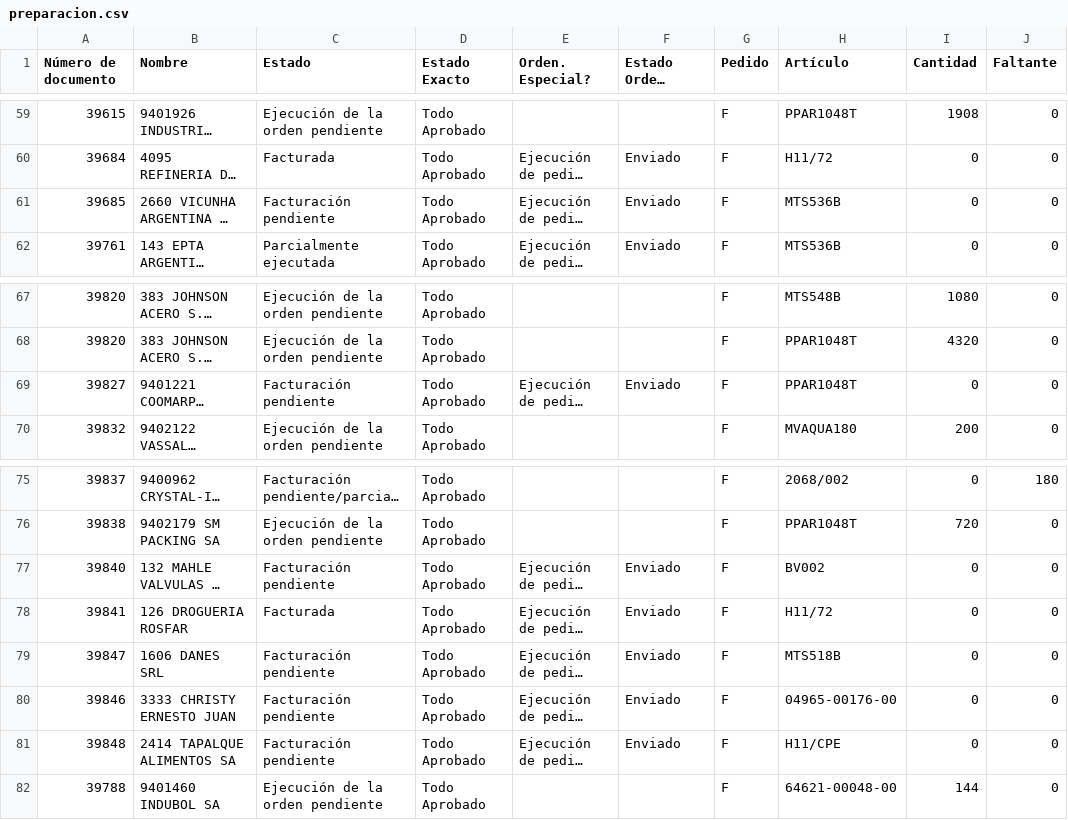
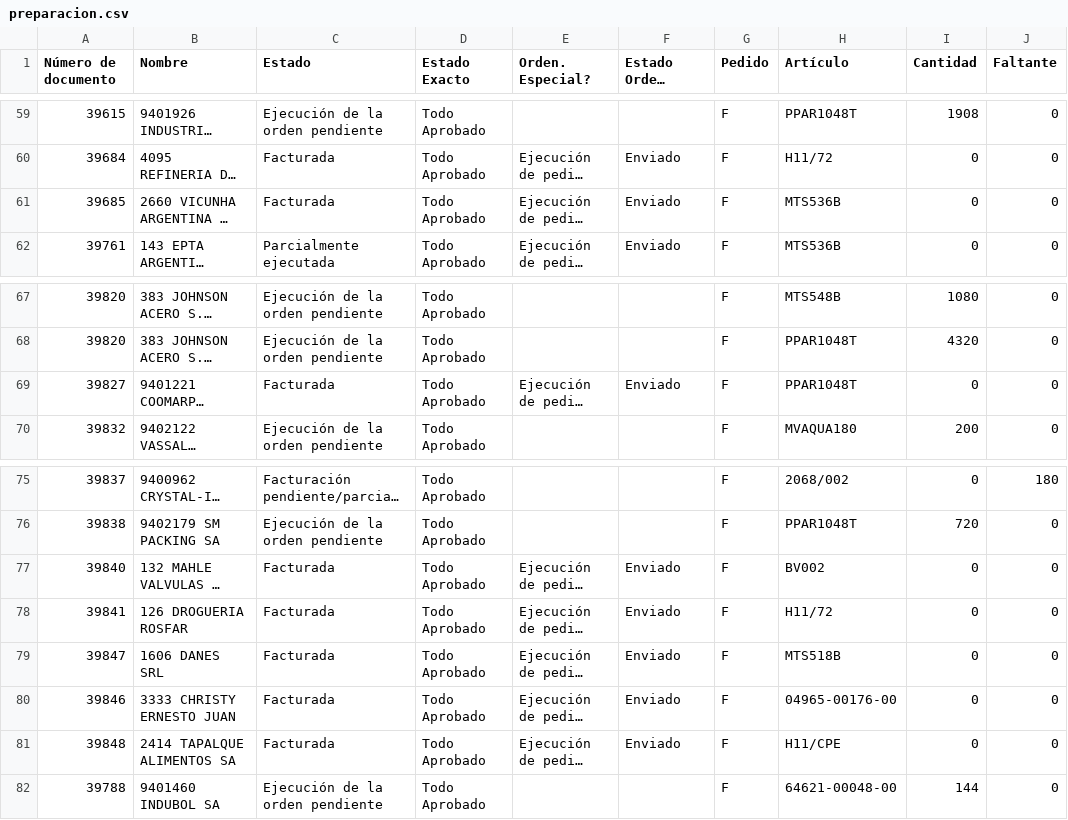
Before and after one commit to Castle-SA/segimiento.github.io, a CSV file: path/to/preparacion.csv, drawn as a sheet; only a part is shown, gaps mark what is left out; long unchanged cells end in …; the diff names each change by its address in the sheet, - before the commit and + after, or states it on an @@ line.

Commit message:
Update CSV files

```diff
--- a/path/to/preparacion.csv
+++ b/path/to/preparacion.csv
-C61 (Estado): Facturación pendiente
+C61 (Estado): Facturada
-C69 (Estado): Facturación pendiente
+C69 (Estado): Facturada
-C77 (Estado): Facturación pendiente
+C77 (Estado): Facturada
-C79:C81 (Estado): Facturación pendiente
+C79:C81 (Estado): Facturada
```
